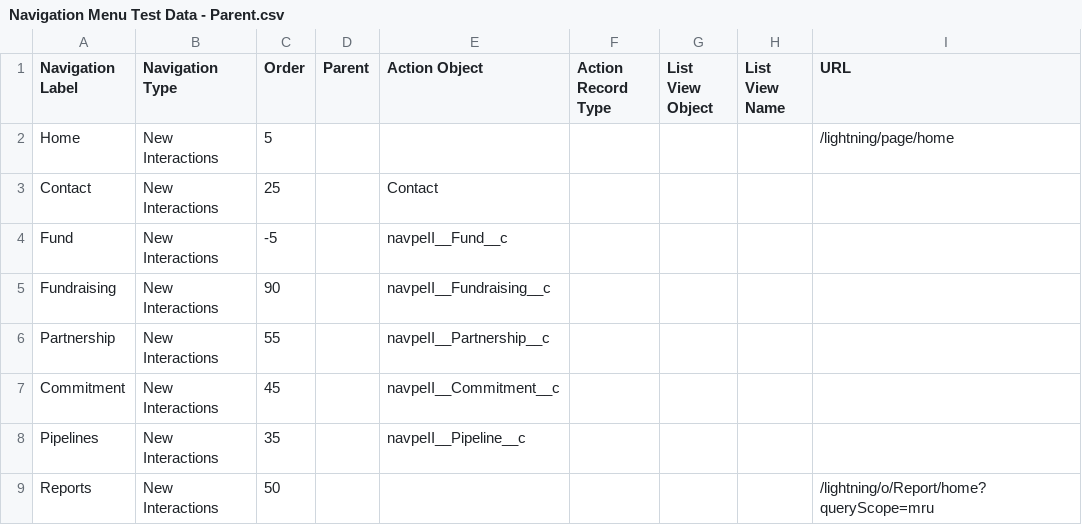
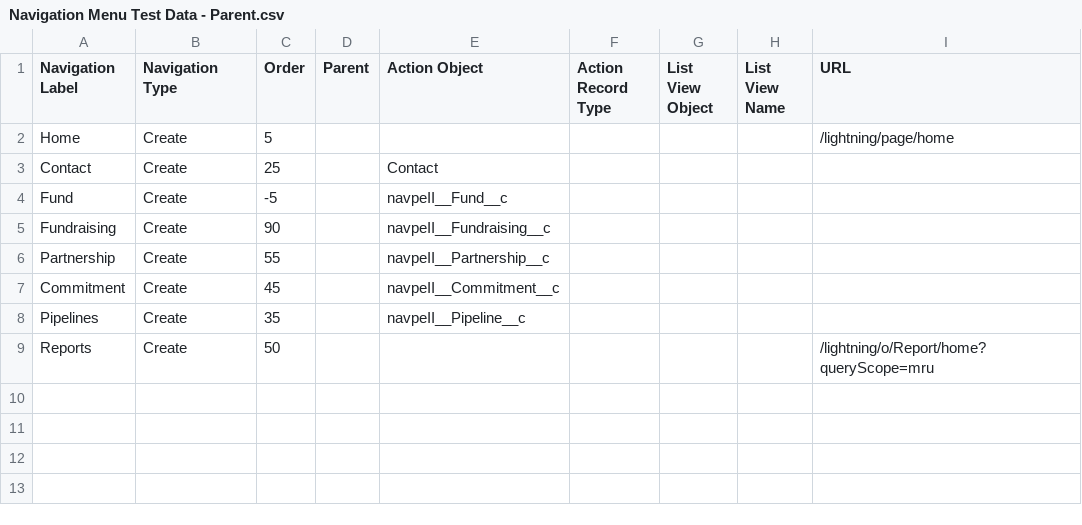
Before and after one commit to NitinNavatar/PE4.7, a CSV file: UploadFiles/Module 3/UploadCSV/Navigation Menu Test Data - Parent.csv, drawn as a sheet.

```diff
--- a/UploadFiles/Module 3/UploadCSV/Navigation Menu Test Data - Parent.csv
+++ b/UploadFiles/Module 3/UploadCSV/Navigation Menu Test Data - Parent.csv
@@ -1,9 +1,9 @@
 Navigation Label,Navigation Type,Order,Parent,Action Object,Action Record Type,List View Object,List View Name,URL
-Home,New Interactions,5,,,,,,/lightning/page/home
-Contact,New Interactions,25,,Contact,,,,
-Fund,New Interactions,-5,,navpeII__Fund__c,,,,
-Fundraising,New Interactions,90,,navpeII__Fundraising__c,,,,
-Partnership,New Interactions,55,,navpeII__Partnership__c,,,,
-Commitment,New Interactions,45,,navpeII__Commitment__c,,,,
-Pipelines,New Interactions,35,, navpeII__Pipeline__c,,,,
-Reports,New Interactions,50,,,,,,/lightning/o/Report/home?queryScope=mru
+Home,Create,5,,,,,,/lightning/page/home
+Contact,Create,25,,Contact,,,,
+Fund,Create,-5,,navpeII__Fund__c,,,,
+Fundraising,Create,90,,navpeII__Fundraising__c,,,,
+Partnership,Create,55,,navpeII__Partnership__c,,,,
+Commitment,Create,45,,navpeII__Commitment__c,,,,
+Pipelines,Create,35,, navpeII__Pipeline__c,,,,
+Reports,Create,50,,,,,,/lightning/o/Report/home?queryScope=mru
```
Also changed, not shown: UploadFiles/Module 3/UploadCSV/Navigation Menu Test Data - Child.csv, UploadFiles/Module 3/UploadCSV/Navigation Menu Test Data - Parent - Child - All.csv, 22 other files.
